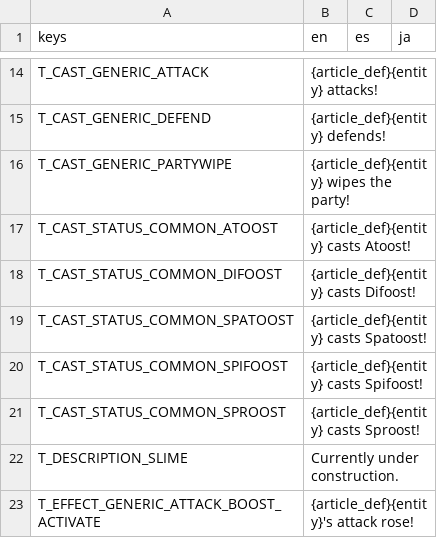
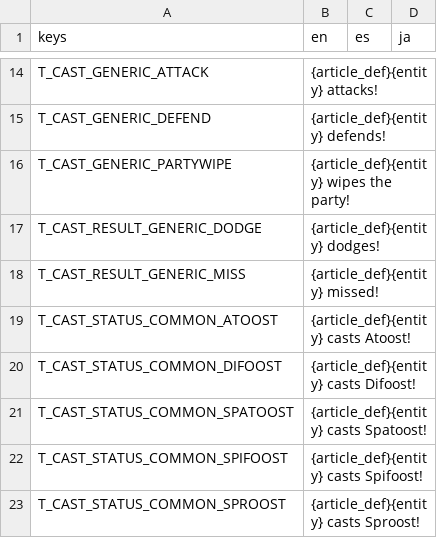
Before and after one commit to Tougon/CopyrightRPG, a CSV file: assets/Localization/TextDatabase.csv, drawn as a sheet; only a part is shown, gaps mark what is left out; the shorter side is filled out with more unchanged rows.

Commit message:
5-19-24 - Miss flavor text
Added flavor text for when an attack misses, alternating between miss and evade.

```diff
--- a/assets/Localization/TextDatabase.csv
+++ b/assets/Localization/TextDatabase.csv
@@ -16,2 +16,4 @@ T_CAST_GENERIC_DEFEND,{article_def}{entity} defends!,,
 T_CAST_GENERIC_PARTYWIPE,{article_def}{entity} wipes the party!,,
+T_CAST_RESULT_GENERIC_DODGE,{article_def}{entity} dodges!,,
+T_CAST_RESULT_GENERIC_MISS,{article_def}{entity} missed!,,
 T_CAST_STATUS_COMMON_ATOOST,{article_def}{entity} casts Atoost!,,
```
Also changed, not shown: 7 other files.
